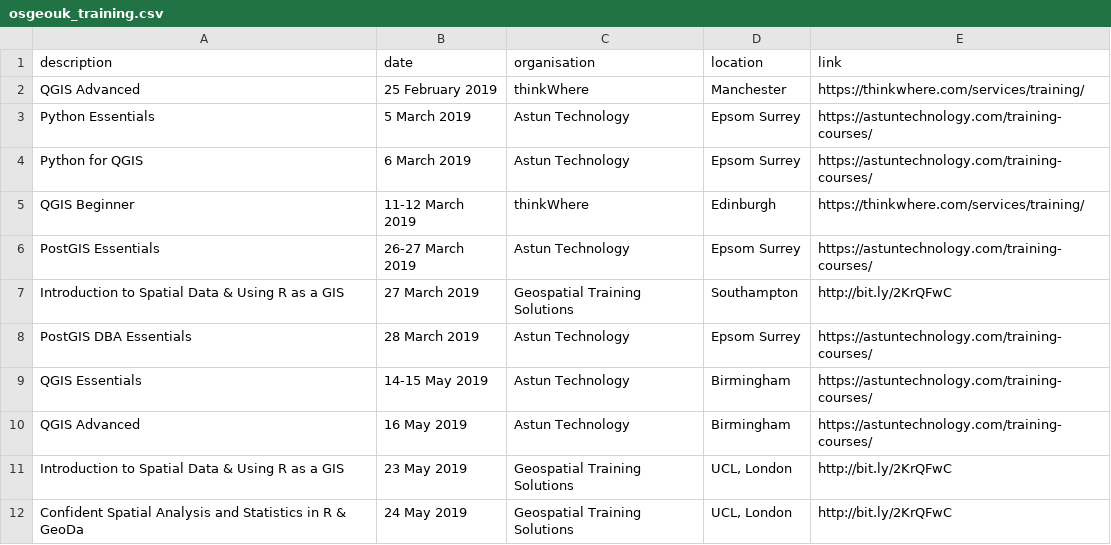
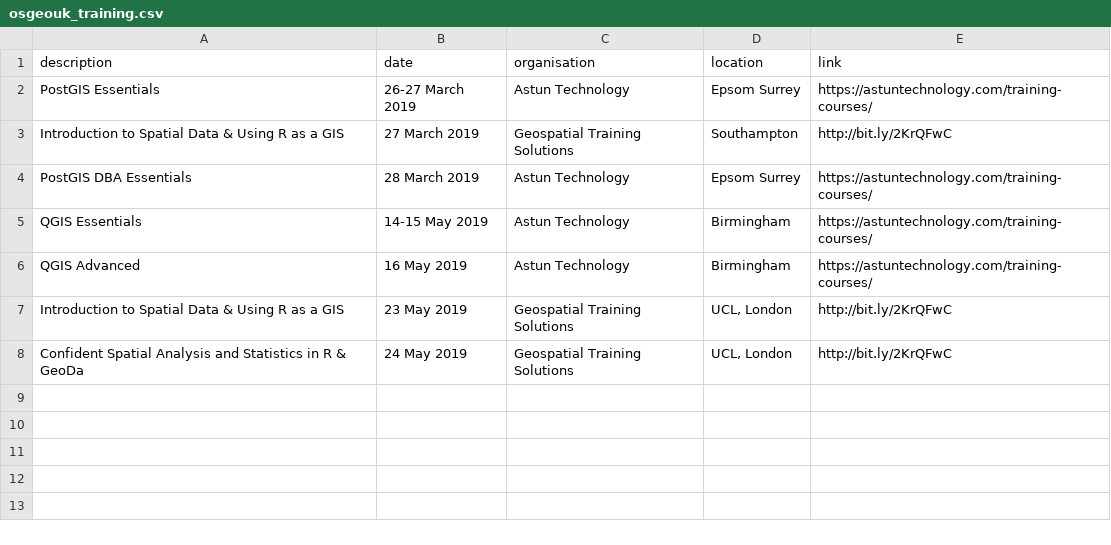
Before and after one commit to rachelesmee/website, a CSV file: _data/osgeouk_training.csv, drawn as a sheet; the diff names each change by its address in the sheet, - before the commit and + after, or states it on an @@ line.

Commit message:
Getting home page and training page up to date

```diff
--- a/_data/osgeouk_training.csv
+++ b/_data/osgeouk_training.csv
-row 2: QGIS Advanced | 25 February 2019 | thinkWhere | Manchester | https://thinkwhere.com/services/training/
-row 3: Python Essentials | 5 March 2019 | Astun Technology | Epsom Surrey | https://astuntechnology.com/training-courses/
-row 4: Python for QGIS | 6 March 2019 | Astun Technology | Epsom Surrey | https://astuntechnology.com/training-courses/
-row 5: QGIS Beginner | 11-12 March 2019 | thinkWhere | Edinburgh | https://thinkwhere.com/services/training/
```
Also changed, not shown: 2 other files.
